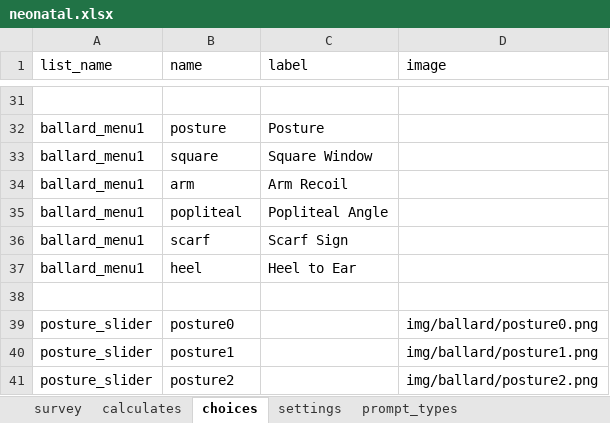
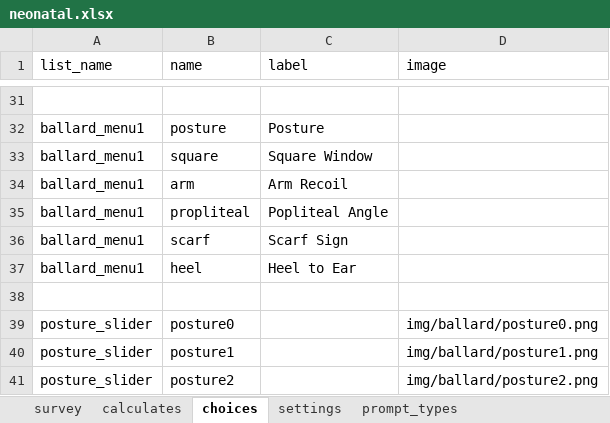
Before and after one commit to xiaoj/481web, an Excel workbook: opendatakit.collect2/form-files/neonatal/neonatal.xlsx, sheet choices, drawn as a sheet; only a part is shown, gaps mark what is left out; values as stored, in another font and other column widths than the file's, no borders; the diff covers the shown part only; the diff names each change by its address in the sheet, - before the commit and + after, or states it on an @@ line.

```diff
--- a/opendatakit.collect2/form-files/neonatal/neonatal.xlsx (sheet choices)
+++ b/opendatakit.collect2/form-files/neonatal/neonatal.xlsx (sheet choices)
-B35 (name): popliteal
+B35 (name): propliteal
```
Also changed, not shown: 35 added rows elsewhere in this sheet, sheet survey, 2 other files.
